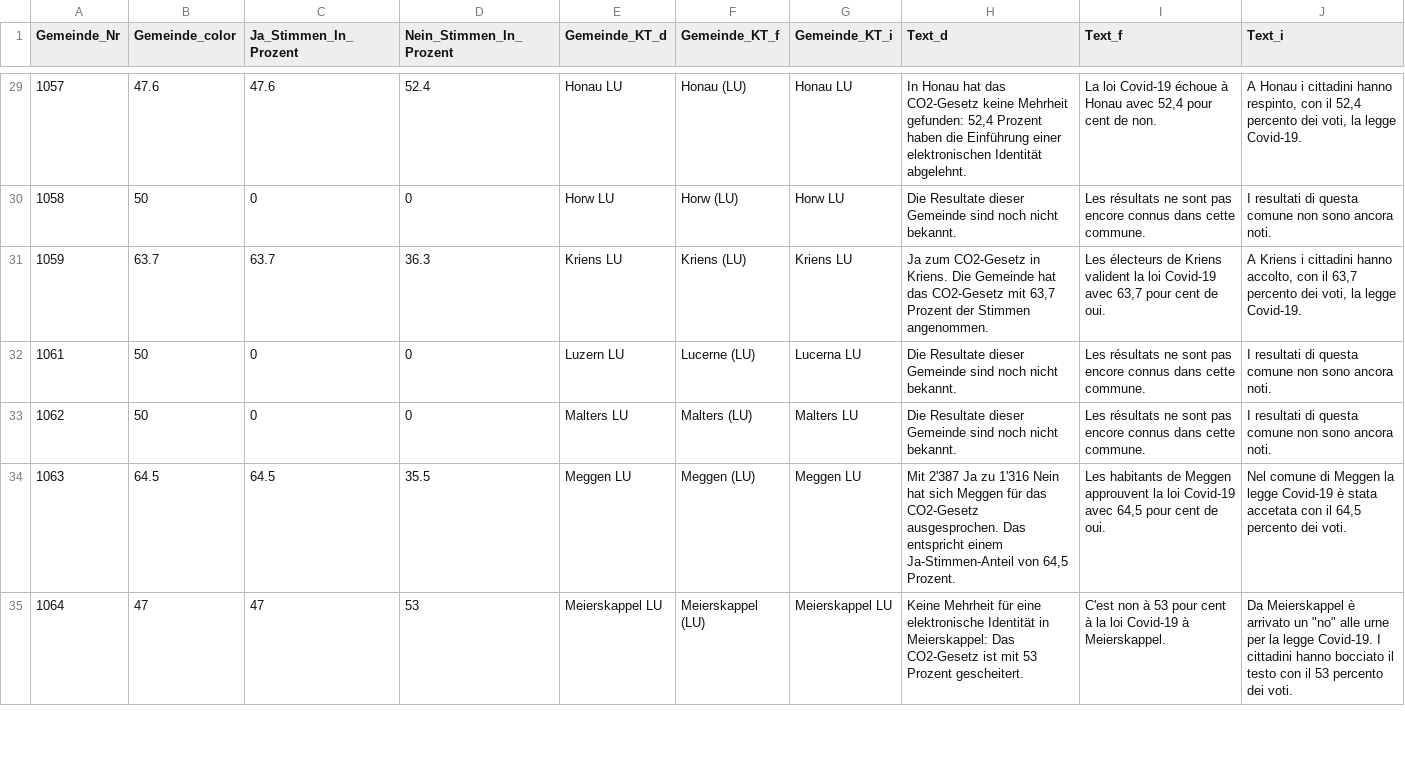
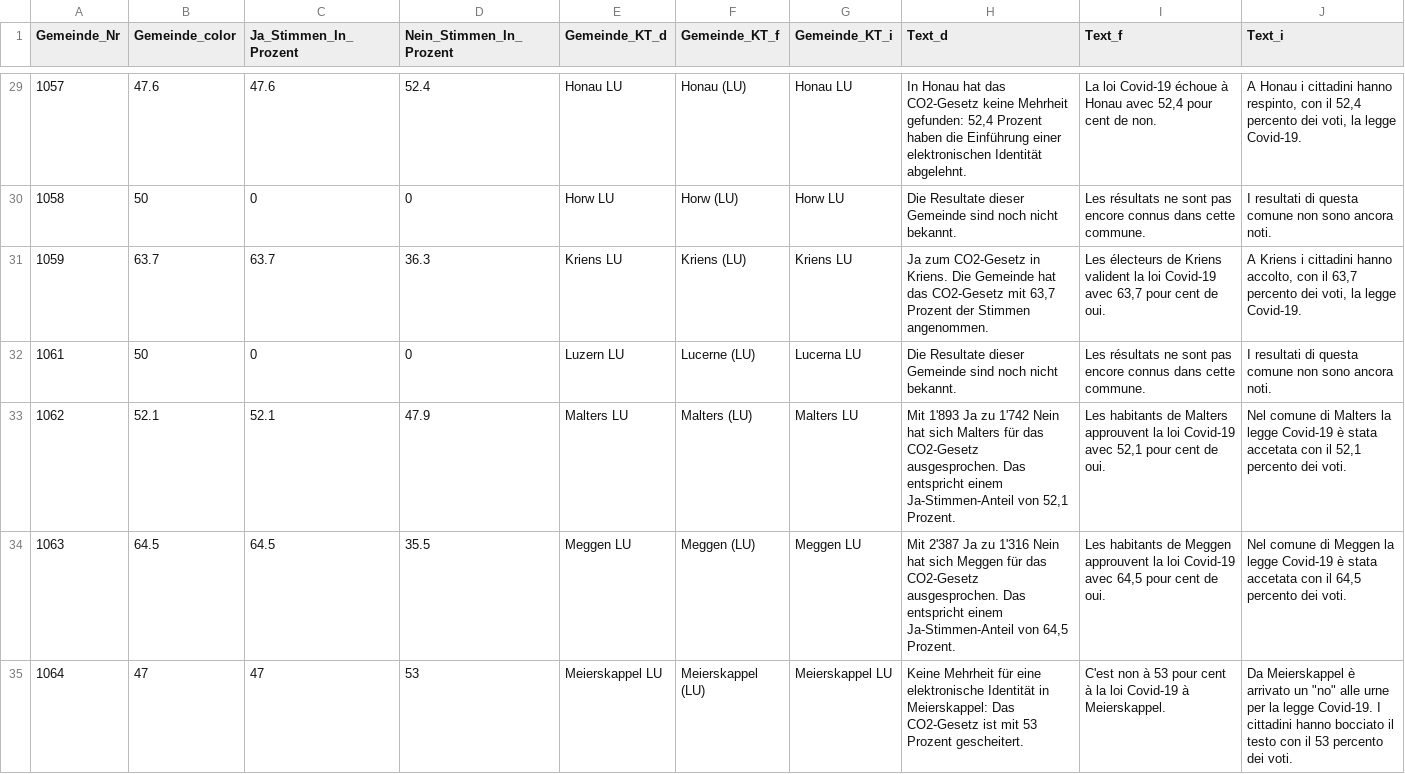
Before and after one commit to awp-finanznachrichten/lena_juni2021, a CSV file: Output/Covid-19_dw_zentralschweiz.csv, drawn as a sheet; only a part is shown, gaps mark what is left out; the diff covers the shown part only.

```diff
--- a/Output/Covid-19_dw_zentralschweiz.csv
+++ b/Output/Covid-19_dw_zentralschweiz.csv
@@ -32,3 +32,3 @@
 1061,50,0,0,"Luzern LU","Lucerne (LU)","Lucerna LU","Die Resultate dieser Gemeinde sind noch nicht bekannt.","Les résultats ne sont pas encore connus dans cette commune.","I resultati di questa comune non sono ancora noti."
-1062,50,0,0,"Malters LU","Malters (LU)","Malters LU","Die Resultate dieser Gemeinde sind noch nicht bekannt.","Les résultats ne sont pas encore connus dans cette commune.","I resultati di questa comune non sono ancora noti."
+1062,52.1,52.1,47.9,"Malters LU","Malters (LU)","Malters LU","Mit 1'893 Ja zu 1'742 Nein hat sich Malters für das CO2-Gesetz ausgesprochen.  Das entspricht einem Ja-Stimmen-Anteil von 52,1 Prozent.","Les habitants de Malters approuvent la loi Covid-19 avec 52,1 pour cent de oui.","Nel comune di Malters la legge Covid-19 è stata accetata con il 52,1 percento dei voti."
 1063,64.5,64.5,35.5,"Meggen LU","Meggen (LU)","Meggen LU","Mit 2'387 Ja zu 1'316 Nein hat sich Meggen für das CO2-Gesetz ausgesprochen.  Das entspricht einem Ja-Stimmen-Anteil von 64,5 Prozent.","Les habitants de Meggen approuvent la loi Covid-19 avec 64,5 pour cent de oui.","Nel comune di Meggen la legge Covid-19 è stata accetata con il 64,5 percento dei voti."
```
Also changed, not shown: 36 edited cells elsewhere in this file, Output/CO2_dw_zentralschweiz.csv, Output/FR_BlueFactory_dw.csv, 22 other files.
